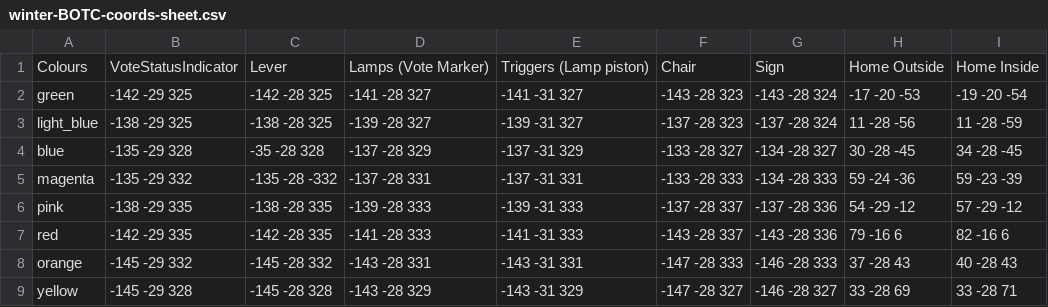
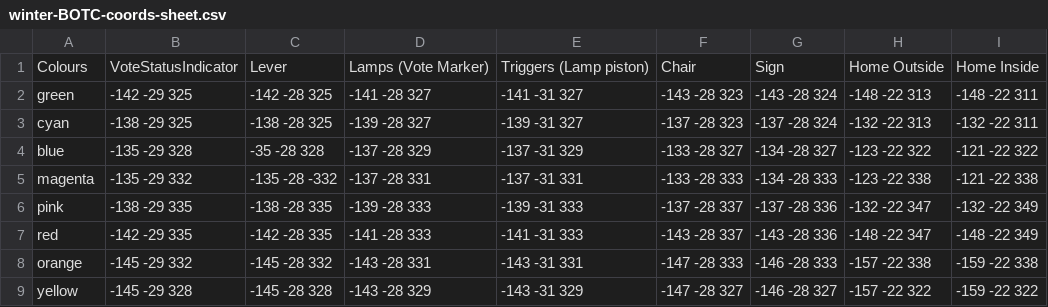
Before and after one commit to blinloo/botc-fabric, a CSV file: run/config/botc-fab/winter-BOTC-coords-sheet.csv, drawn as a sheet.

Commit message:
Did too many things aaaa Added coordinates and execution for new map Fixed a bunch of code broken with class updates Made sure almost everything references them instead of tags Added toggleable invisibility

```diff
--- a/run/config/botc-fab/winter-BOTC-coords-sheet.csv
+++ b/run/config/botc-fab/winter-BOTC-coords-sheet.csv
@@ -1,9 +1,9 @@
 Colours,VoteStatusIndicator,Lever,Lamps (Vote Marker),Triggers (Lamp piston),Chair,Sign,Home Outside,Home Inside
-green,-142 -29 325,-142 -28 325,-141 -28 327,-141 -31 327,-143 -28 323,-143 -28 324,-17 -20 -53,-19 -20 -54
-light_blue,-138 -29 325,-138 -28 325,-139 -28 327,-139 -31 327,-137 -28 323,-137 -28 324,11 -28 -56,11 -28 -59
-blue,-135 -29 328,-35 -28 328,-137 -28 329,-137 -31 329,-133 -28 327,-134 -28 327,30 -28 -45,34 -28 -45
-magenta,-135 -29 332,-135 -28 -332,-137 -28 331,-137 -31 331,-133 -28 333,-134 -28 333,59 -24 -36,59 -23 -39
-pink,-138 -29 335,-138 -28 335,-139 -28 333,-139 -31 333,-137 -28 337,-137 -28 336,54 -29 -12,57 -29 -12
-red,-142 -29 335,-142 -28 335,-141 -28 333,-141 -31 333,-143 -28 337,-143 -28 336,79 -16 6,82 -16 6
-orange,-145 -29 332,-145 -28 332,-143 -28 331,-143 -31 331,-147 -28 333,-146 -28 333,37 -28 43,40 -28 43
-yellow,-145 -29 328,-145 -28 328,-143 -28 329,-143 -31 329,-147 -28 327,-146 -28 327,33 -28 69,33 -28 71
+green,-142 -29 325,-142 -28 325,-141 -28 327,-141 -31 327,-143 -28 323,-143 -28 324,-148 -22 313,-148 -22 311
+cyan,-138 -29 325,-138 -28 325,-139 -28 327,-139 -31 327,-137 -28 323,-137 -28 324,-132 -22 313,-132 -22 311
+blue,-135 -29 328,-35 -28 328,-137 -28 329,-137 -31 329,-133 -28 327,-134 -28 327,-123 -22 322,-121 -22 322
+magenta,-135 -29 332,-135 -28 -332,-137 -28 331,-137 -31 331,-133 -28 333,-134 -28 333,-123 -22 338,-121 -22 338
+pink,-138 -29 335,-138 -28 335,-139 -28 333,-139 -31 333,-137 -28 337,-137 -28 336,-132 -22 347,-132 -22 349
+red,-142 -29 335,-142 -28 335,-141 -28 333,-141 -31 333,-143 -28 337,-143 -28 336,-148 -22 347,-148 -22 349
+orange,-145 -29 332,-145 -28 332,-143 -28 331,-143 -31 331,-147 -28 333,-146 -28 333,-157 -22 338,-159 -22 338
+yellow,-145 -29 328,-145 -28 328,-143 -28 329,-143 -31 329,-147 -28 327,-146 -28 327,-157 -22 322,-159 -22 322
```
Also changed, not shown: 6 other files.
